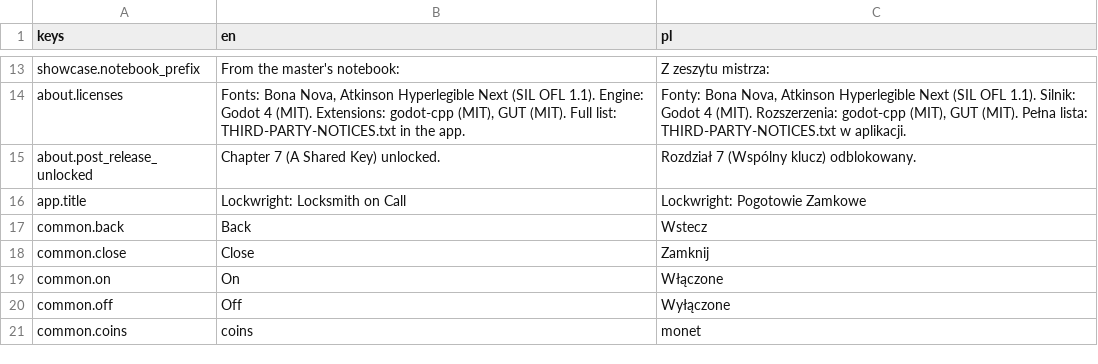
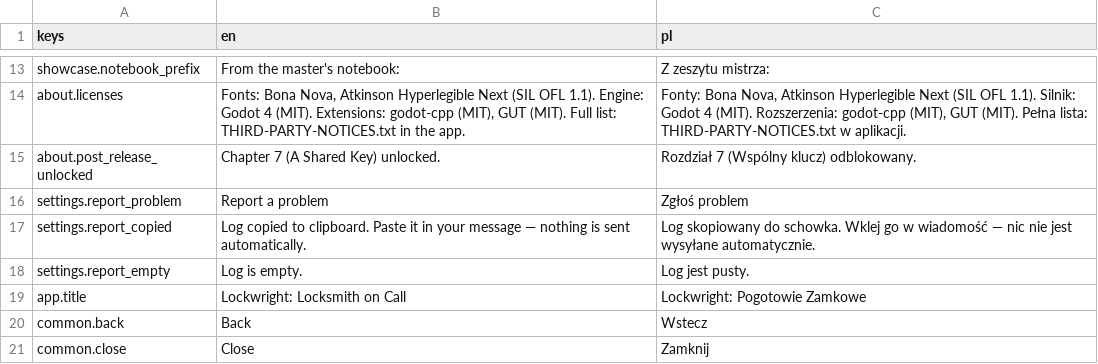
Before and after one commit to woogitsugames/lockwright, a CSV file: game/i18n/strings.csv, drawn as a sheet; only a part is shown, gaps mark what is left out; the shorter side is filled out with more unchanged rows.

Commit message:
game/ci: local error log + Report-a-problem (task 12), THIRD-PARTY-NOTICES generator + export include (task 13), visual regression vs previous green run (task 14)
Co-authored-by: matmaxalez <matmaxalez@users.noreply.github.com>

```diff
--- a/game/i18n/strings.csv
+++ b/game/i18n/strings.csv
@@ -15,2 +15,5 @@ about.licenses,"Fonts: Bona Nova, Atkinson Hyperlegible Next (SIL OFL 1.1). Engi
 about.post_release_unlocked,"Chapter 7 (A Shared Key) unlocked.","Rozdział 7 (Wspólny klucz) odblokowany."
+settings.report_problem,"Report a problem","Zgłoś problem"
+settings.report_copied,"Log copied to clipboard. Paste it in your message — nothing is sent automatically.","Log skopiowany do schowka. Wklej go w wiadomość — nic nie jest wysyłane automatycznie."
+settings.report_empty,"Log is empty.","Log jest pusty."
 app.title,Lockwright: Locksmith on Call,Lockwright: Pogotowie Zamkowe
```
Also changed, not shown: 8 other files.
